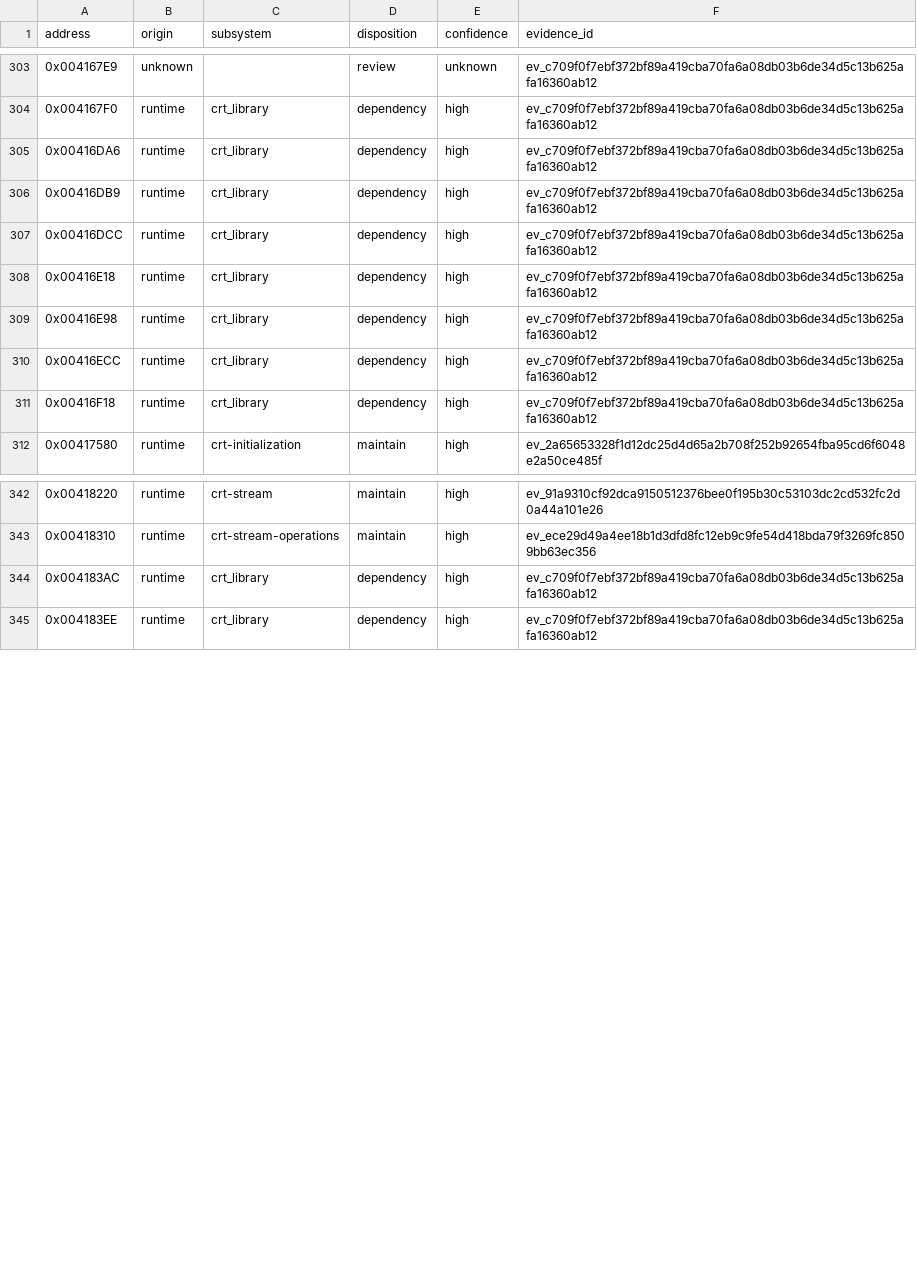
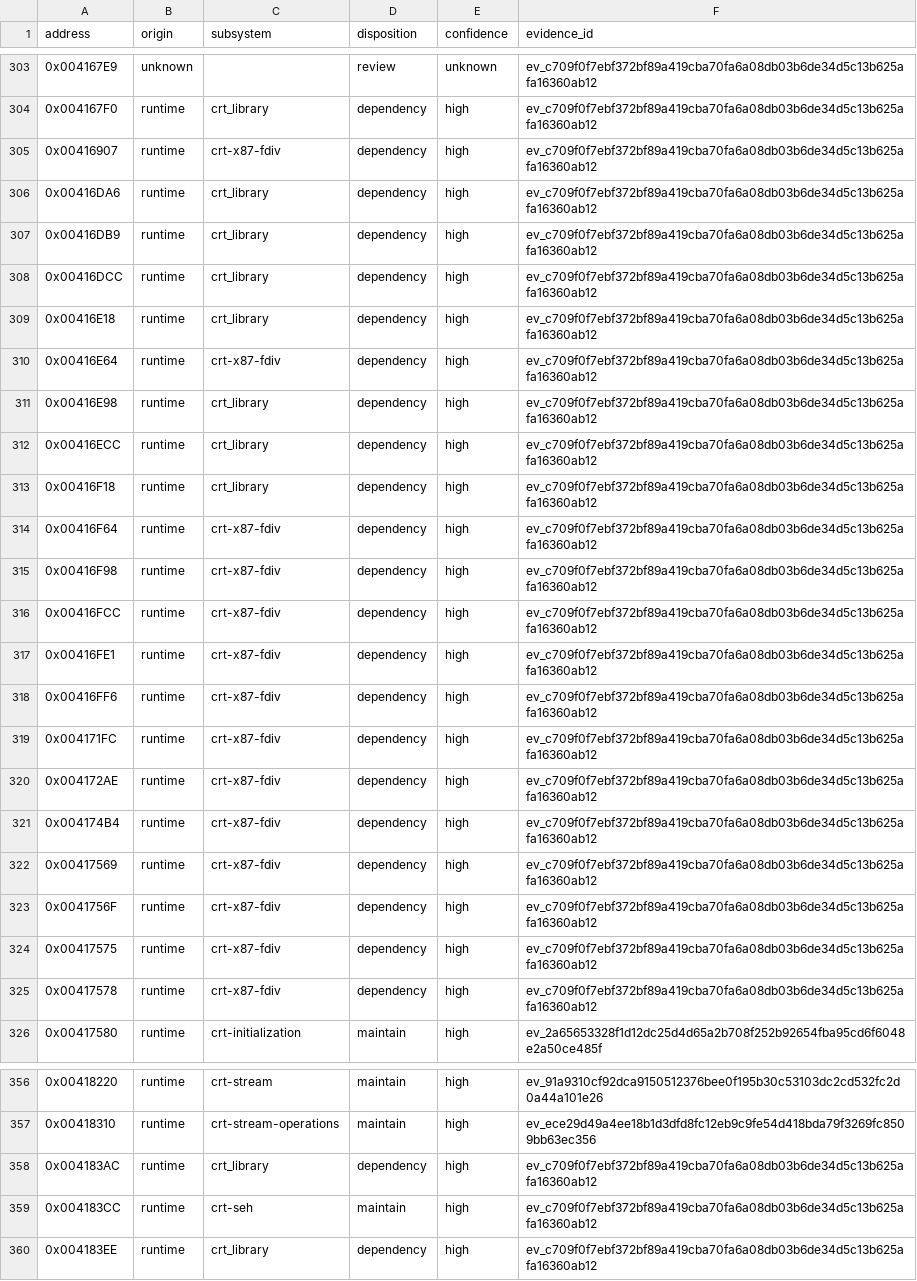
Before and after one commit to N0zoM1z0/dx-ball, a CSV file: config/function-origins.csv, drawn as a sheet; only a part is shown, gaps mark what is left out; the diff covers the shown part only; the diff names each change by its address in the sheet, - before the commit and + after, or states it on an @@ line.

Commit message:
gpt-6.1-sol: restore the SEH collision callback and reconcile CRT entries
Recover the complete unwind-handler callback as natural typed C. The original 34-byte assembler routine compares against a 31-byte VC4 candidate; all 142 original/VC4 emulated cdecl and memory-effect cases agree. Native and i686 C90 compilation passes. No new exact or physical SEH/game integration claim.

Reconcile sixteen omitted type-32 CRT entries from current complete exsup/exsup3 and atomic FDIV code/data proofs, retaining original member indices, intervals and shared-control-flow limitations. Inventory is 540 plus 24 parent-owned fragments; source is 465, exact remains 376, and complete candidates increase to 89.

Reuse all preceding exact/candidate recipes and products after identity checks, adding only one independent recipe and candidate. Refresh manifest identities without full replay; all 249 semantic scopes remain unchanged. Close two rejected read-source controls and share verified duplicate immutable snapshots while retaining unique evidence.

```diff
--- a/config/function-origins.csv
+++ b/config/function-origins.csv
+row 305: 0x00416907 | runtime | crt-x87-fdiv | dependency | high | ev_c709f0f7ebf372bf89a419cba70fa6a08db03b6de34d5c13b625afa16360ab12
+row 310: 0x00416E64 | runtime | crt-x87-fdiv | dependency | high | ev_c709f0f7ebf372bf89a419cba70fa6a08db03b6de34d5c13b625afa16360ab12
+row 314: 0x00416F64 | runtime | crt-x87-fdiv | dependency | high | ev_c709f0f7ebf372bf89a419cba70fa6a08db03b6de34d5c13b625afa16360ab12
+row 315: 0x00416F98 | runtime | crt-x87-fdiv | dependency | high | ev_c709f0f7ebf372bf89a419cba70fa6a08db03b6de34d5c13b625afa16360ab12
+row 316: 0x00416FCC | runtime | crt-x87-fdiv | dependency | high | ev_c709f0f7ebf372bf89a419cba70fa6a08db03b6de34d5c13b625afa16360ab12
+row 317: 0x00416FE1 | runtime | crt-x87-fdiv | dependency | high | ev_c709f0f7ebf372bf89a419cba70fa6a08db03b6de34d5c13b625afa16360ab12
+row 318: 0x00416FF6 | runtime | crt-x87-fdiv | dependency | high | ev_c709f0f7ebf372bf89a419cba70fa6a08db03b6de34d5c13b625afa16360ab12
+row 319: 0x004171FC | runtime | crt-x87-fdiv | dependency | high | ev_c709f0f7ebf372bf89a419cba70fa6a08db03b6de34d5c13b625afa16360ab12
+row 320: 0x004172AE | runtime | crt-x87-fdiv | dependency | high | ev_c709f0f7ebf372bf89a419cba70fa6a08db03b6de34d5c13b625afa16360ab12
+row 321: 0x004174B4 | runtime | crt-x87-fdiv | dependency | high | ev_c709f0f7ebf372bf89a419cba70fa6a08db03b6de34d5c13b625afa16360ab12
+row 322: 0x00417569 | runtime | crt-x87-fdiv | dependency | high | ev_c709f0f7ebf372bf89a419cba70fa6a08db03b6de34d5c13b625afa16360ab12
+row 323: 0x0041756F | runtime | crt-x87-fdiv | dependency | high | ev_c709f0f7ebf372bf89a419cba70fa6a08db03b6de34d5c13b625afa16360ab12
+row 324: 0x00417575 | runtime | crt-x87-fdiv | dependency | high | ev_c709f0f7ebf372bf89a419cba70fa6a08db03b6de34d5c13b625afa16360ab12
+row 325: 0x00417578 | runtime | crt-x87-fdiv | dependency | high | ev_c709f0f7ebf372bf89a419cba70fa6a08db03b6de34d5c13b625afa16360ab12
+row 359: 0x004183CC | runtime | crt-seh | maintain | high | ev_c709f0f7ebf372bf89a419cba70fa6a08db03b6de34d5c13b625afa16360ab12
```
Also changed, not shown: 1 added row elsewhere in this file, config/implemented.csv, config/matches.csv, 11 other files.
